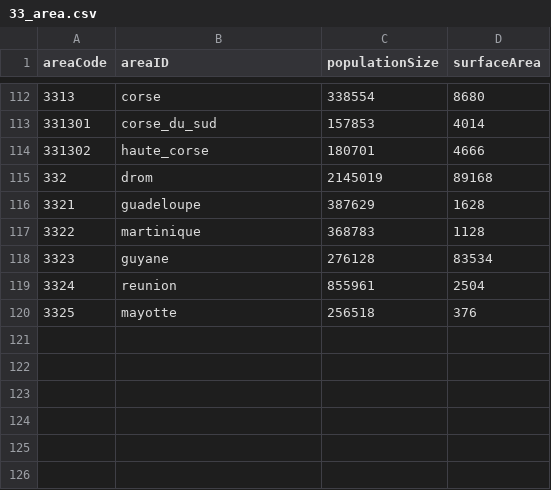
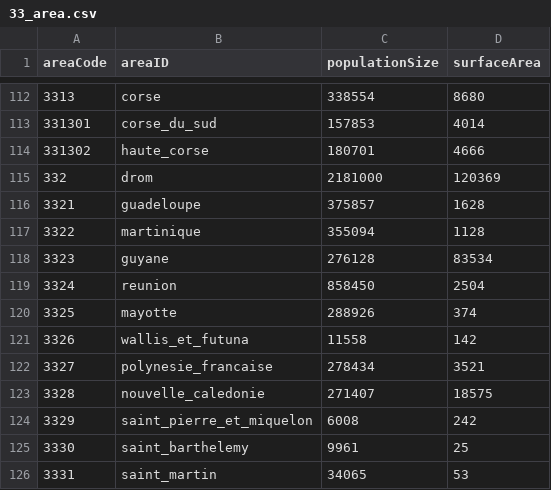
Before and after one commit to RegionMeter/geo-config, a CSV file: src/33_area.csv, drawn as a sheet; only a part is shown, gaps mark what is left out.

```diff
--- a/src/33_area.csv
+++ b/src/33_area.csv
@@ -114,7 +114,13 @@
 331302,haute_corse,180701,4666
-332,drom,2145019,89168
-3321,guadeloupe,387629,1628
-3322,martinique,368783,1128
+332,drom,2181000,120369
+3321,guadeloupe,375857,1628
+3322,martinique,355094,1128
 3323,guyane,276128,83534
-3324,reunion,855961,2504
-3325,mayotte,256518,376
+3324,reunion,858450,2504
+3325,mayotte,288926,374
+3326,wallis_et_futuna,11558,142
+3327,polynesie_francaise,278434,3521
+3328,nouvelle_caledonie,271407,18575
+3329,saint_pierre_et_miquelon,6008,242
+3330,saint_barthelemy,9961,25
+3331,saint_martin,34065,53
```
Also changed, not shown: area.csv, areaHier.csv, 5 other files.
